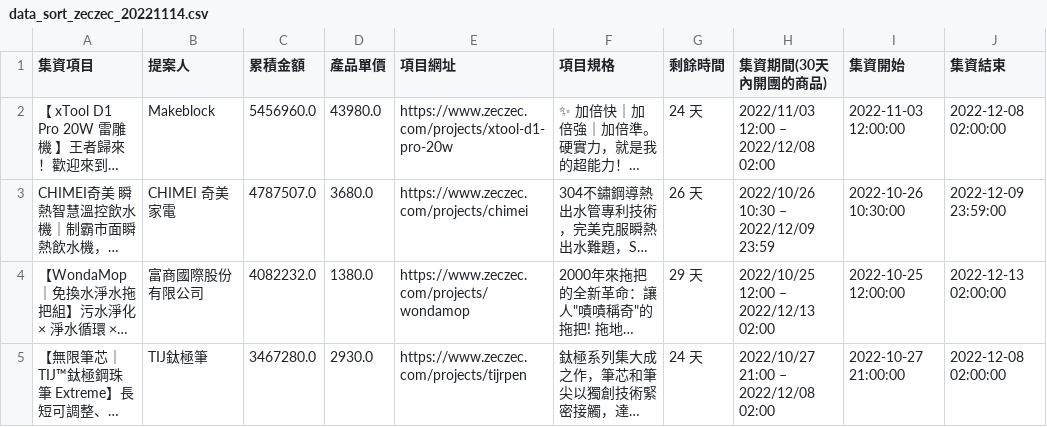
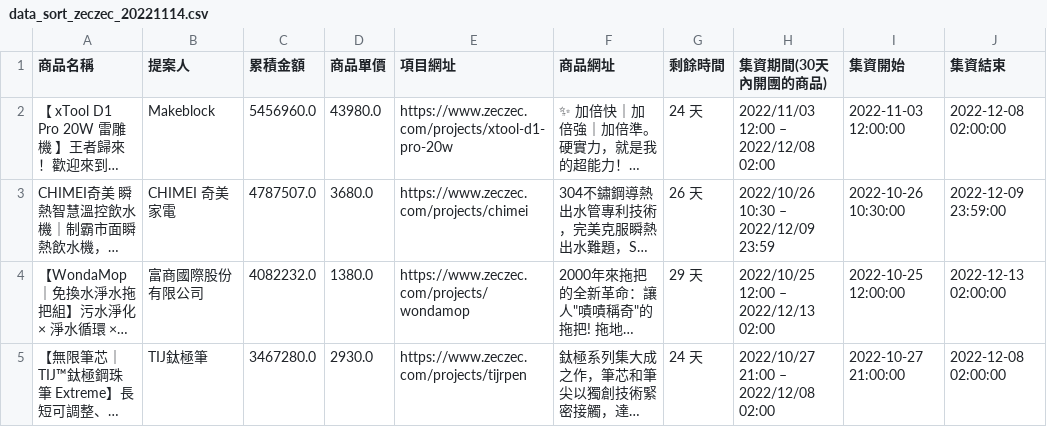
Before and after one commit to greenmac/meimaii-crawler-zeczec, a CSV file: data/data_sort_zeczec_20221114.csv, drawn as a sheet; only a part is shown; long unchanged cells end in …; the diff names each change by its address in the sheet, - before the commit and + after, or states it on an @@ line.

Commit message:
fix columns_name

```diff
--- a/data/data_sort_zeczec_20221114.csv
+++ b/data/data_sort_zeczec_20221114.csv
-A1: 集資項目
+A1: 商品名稱
-D1: 產品單價
+D1: 商品單價
-F1: 項目規格
+F1: 商品網址
```
Also changed, not shown: 1 other file.
